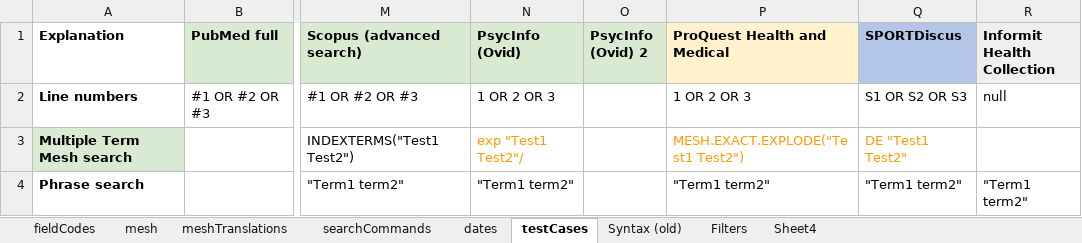
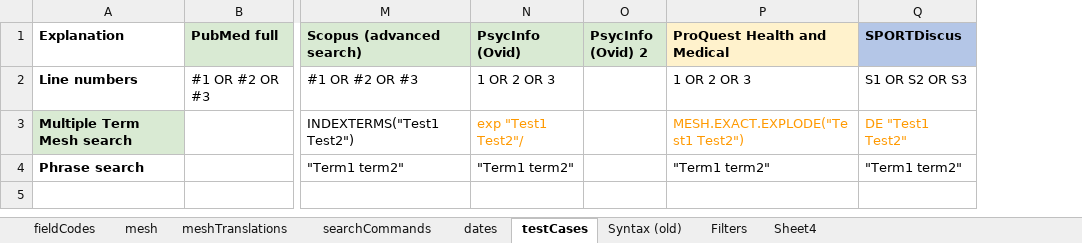
Before and after one commit to IEBH/sra-polyglot, an Excel workbook: data/v4.xlsx, sheet testCases, drawn as a sheet; only a part is shown, gaps mark what is left out; values as stored, in another font and other column widths than the file's, no borders; charts and pictures and conditional formats not drawn; the diff names each change by its address in the sheet, - before the commit and + after, or states it on an @@ line.

Commit message:
Chore: Remove informit translations

```diff
--- a/data/v4.xlsx (sheet testCases)
+++ b/data/v4.xlsx (sheet testCases)
-column R (Informit Health Collection), rows 2-4: null |  | "Term1 term2"
```
Also changed, not shown: sheet meshTranslations, sheet searchCommands, sheet dates, sheet fieldCodes, sheet mesh, 2 other files.
